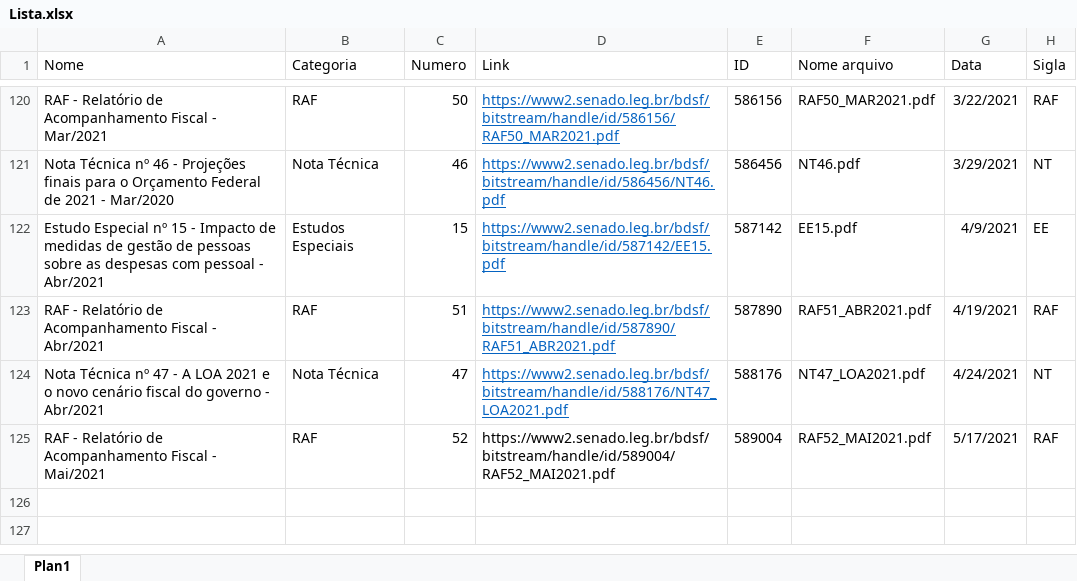
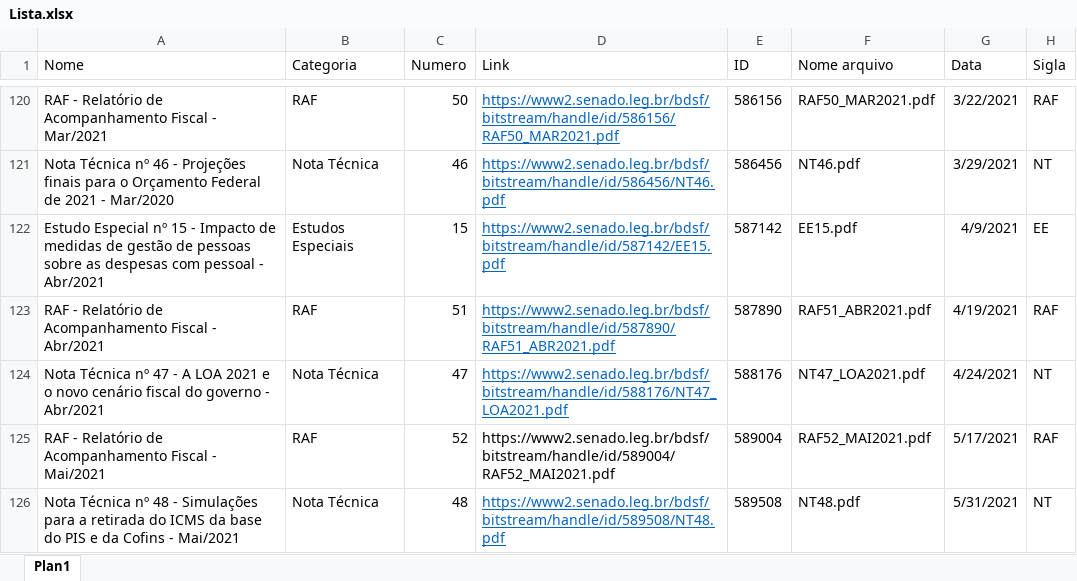
Before and after one commit to pho-souza/IFI_statistics, an Excel workbook: Lista.xlsx, sheet Plan1, drawn as a sheet; only a part is shown, gaps mark what is left out; values as stored, in another font and other column widths than the file's, no borders; conditional formats and table styles not drawn; the diff names each change by its address in the sheet, - before the commit and + after, or states it on an @@ line.

Commit message:
Update lista

```diff
--- a/Lista.xlsx (sheet Plan1)
+++ b/Lista.xlsx (sheet Plan1)
+row 126: Nota Técnica nº 48 - Simulações para a retirada do ICMS da base do PIS e da Cofins - Mai/2021 | Nota Técnica | 48 | https://www2.senado.leg.br/bdsf/bitstream/handle/id/589508/NT48.pdf | 589508 | NT48.pdf | 5/31/2021 | NT
```
